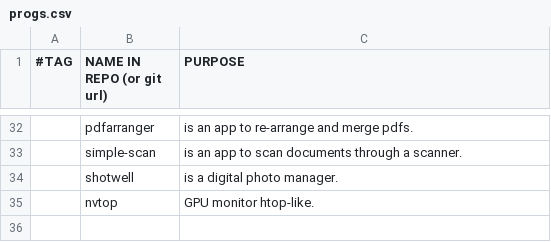
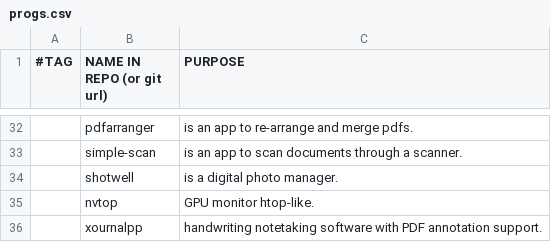
Before and after one commit to yannickperrenet/iscripts, a CSV file: progs.csv, drawn as a sheet; only a part is shown, gaps mark what is left out; the diff names each change by its address in the sheet, - before the commit and + after, or states it on an @@ line.

Commit message:
Add xournalpp
See: https://github.com/xournalpp/xournalpp

```diff
--- a/progs.csv
+++ b/progs.csv
+row 36:  | xournalpp | handwriting notetaking software with PDF annotation support.
```
